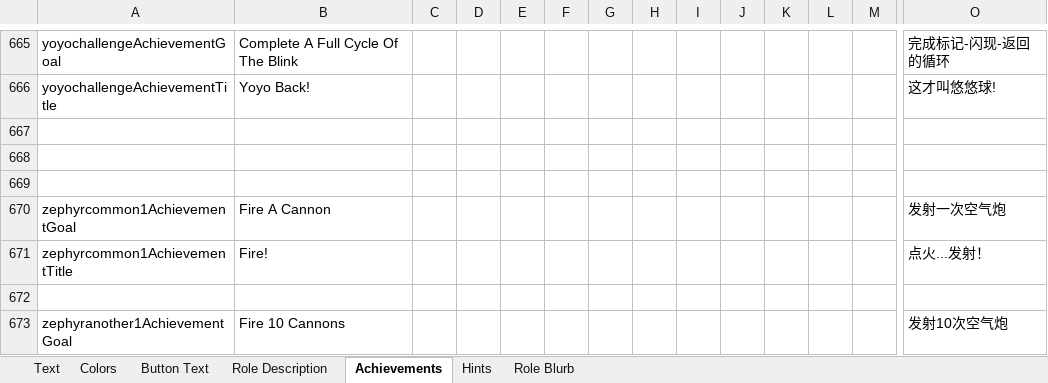
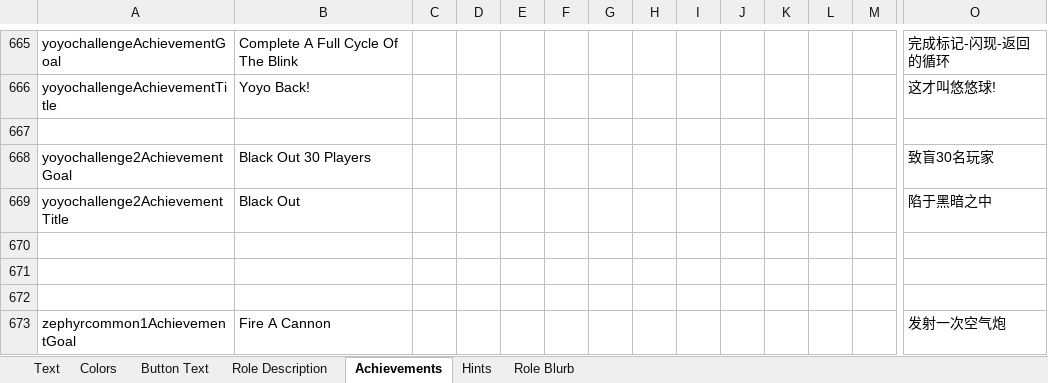
Before and after one commit to GMIA-Nexus/TheOtherRolesGMIA, an Excel workbook: Strings.xlsx, sheet Achievements, drawn as a sheet; only a part is shown, gaps mark what is left out; the shorter side is filled out with more unchanged rows; values as stored, in another font and other column widths than the file's, no borders; rows hold the shown columns only; the diff names each change by its address in the sheet, - before the commit and + after, or states it on an @@ line.

```diff
--- a/Strings.xlsx (sheet Achievements)
+++ b/Strings.xlsx (sheet Achievements)
+row 668: yoyochallenge2AchievementGoal | Black Out 30 Players |  |  |  |  |  |  |  |  |  |  |  | 致盲30名玩家
+row 669: yoyochallenge2AchievementTitle | Black Out |  |  |  |  |  |  |  |  |  |  |  | 陷于黑暗之中
+row 670: (empty)
```
Also changed, not shown: 5 other files.
